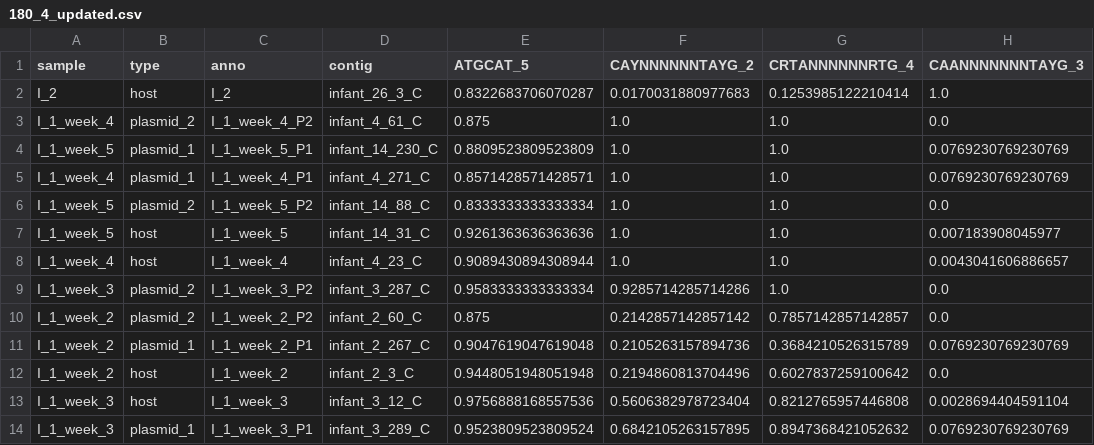
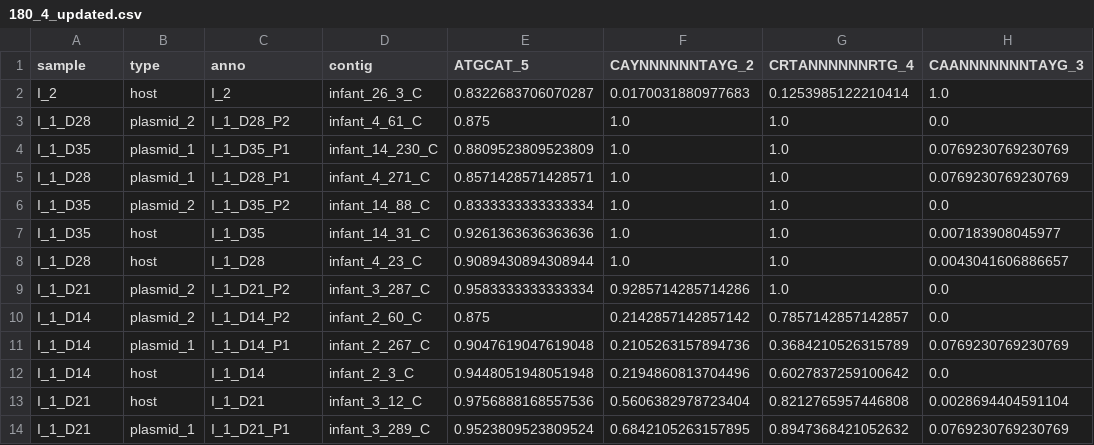
Before and after one commit to sachdevalab/MODIFI, a CSV file: benchmark/motif_change/180_4_updated.csv, drawn as a sheet; only a part is shown; the diff names each change by its address in the sheet, - before the commit and + after, or states it on an @@ line.

```diff
--- a/benchmark/motif_change/180_4_updated.csv
+++ b/benchmark/motif_change/180_4_updated.csv
-A3 (sample): I_1_week_4
+A3 (sample): I_1_D28
-C3 (anno): I_1_week_4_P2
+C3 (anno): I_1_D28_P2
-A4 (sample): I_1_week_5
+A4 (sample): I_1_D35
-C4 (anno): I_1_week_5_P1
+C4 (anno): I_1_D35_P1
-A5 (sample): I_1_week_4
+A5 (sample): I_1_D28
-C5 (anno): I_1_week_4_P1
+C5 (anno): I_1_D28_P1
-A6:A7 (sample): I_1_week_5
+A6:A7 (sample): I_1_D35
-C6 (anno): I_1_week_5_P2
+C6 (anno): I_1_D35_P2
-C7 (anno): I_1_week_5
+C7 (anno): I_1_D35
-A8 (sample): I_1_week_4
+A8 (sample): I_1_D28
-C8 (anno): I_1_week_4
+C8 (anno): I_1_D28
-A9 (sample): I_1_week_3
+A9 (sample): I_1_D21
-C9 (anno): I_1_week_3_P2
+C9 (anno): I_1_D21_P2
-A10:A12 (sample): I_1_week_2
+A10:A12 (sample): I_1_D14
-C10 (anno): I_1_week_2_P2
+C10 (anno): I_1_D14_P2
-C11 (anno): I_1_week_2_P1
+C11 (anno): I_1_D14_P1
-C12 (anno): I_1_week_2
+C12 (anno): I_1_D14
-A13:A14 (sample): I_1_week_3
+A13:A14 (sample): I_1_D21
-C13 (anno): I_1_week_3
+C13 (anno): I_1_D21
-C14 (anno): I_1_week_3_P1
+C14 (anno): I_1_D21_P1
```
Also changed, not shown: 1 other file.
